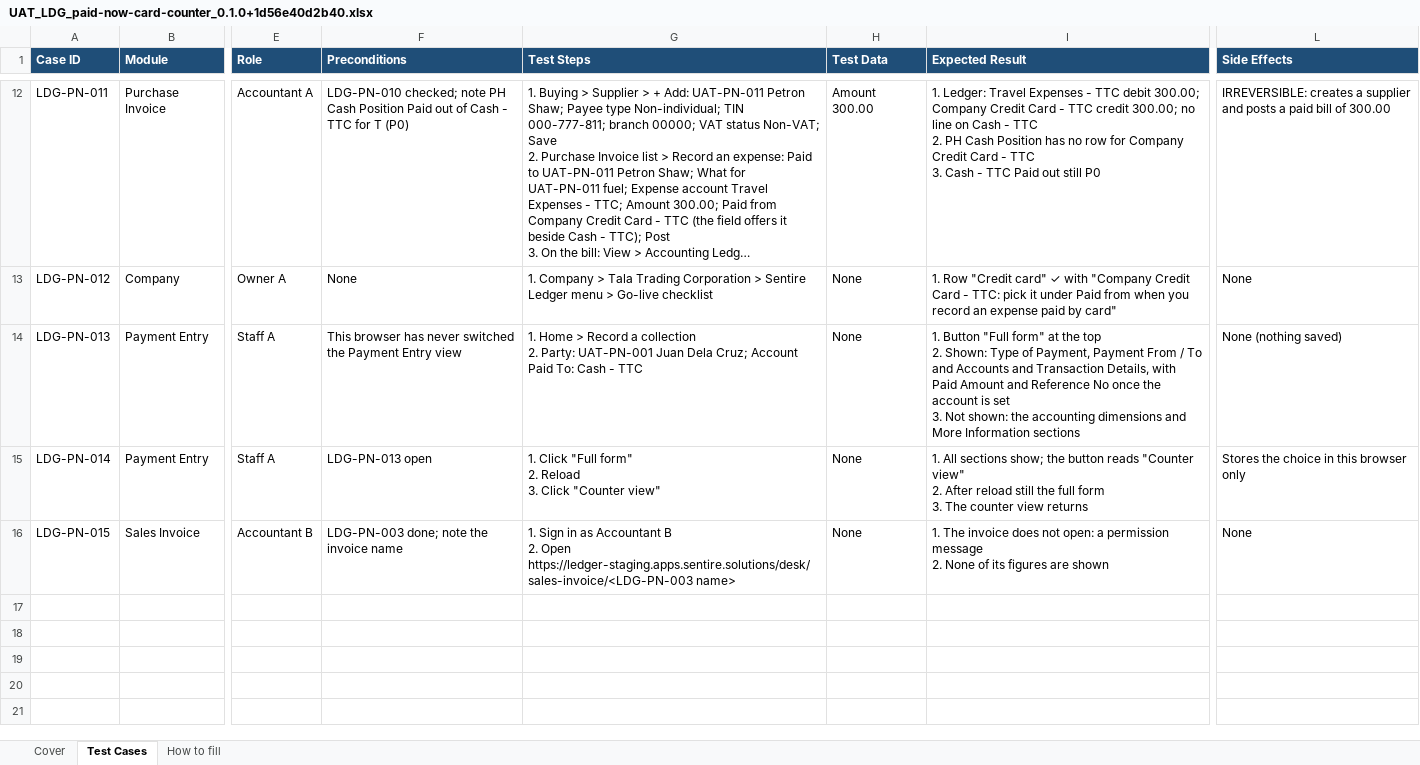
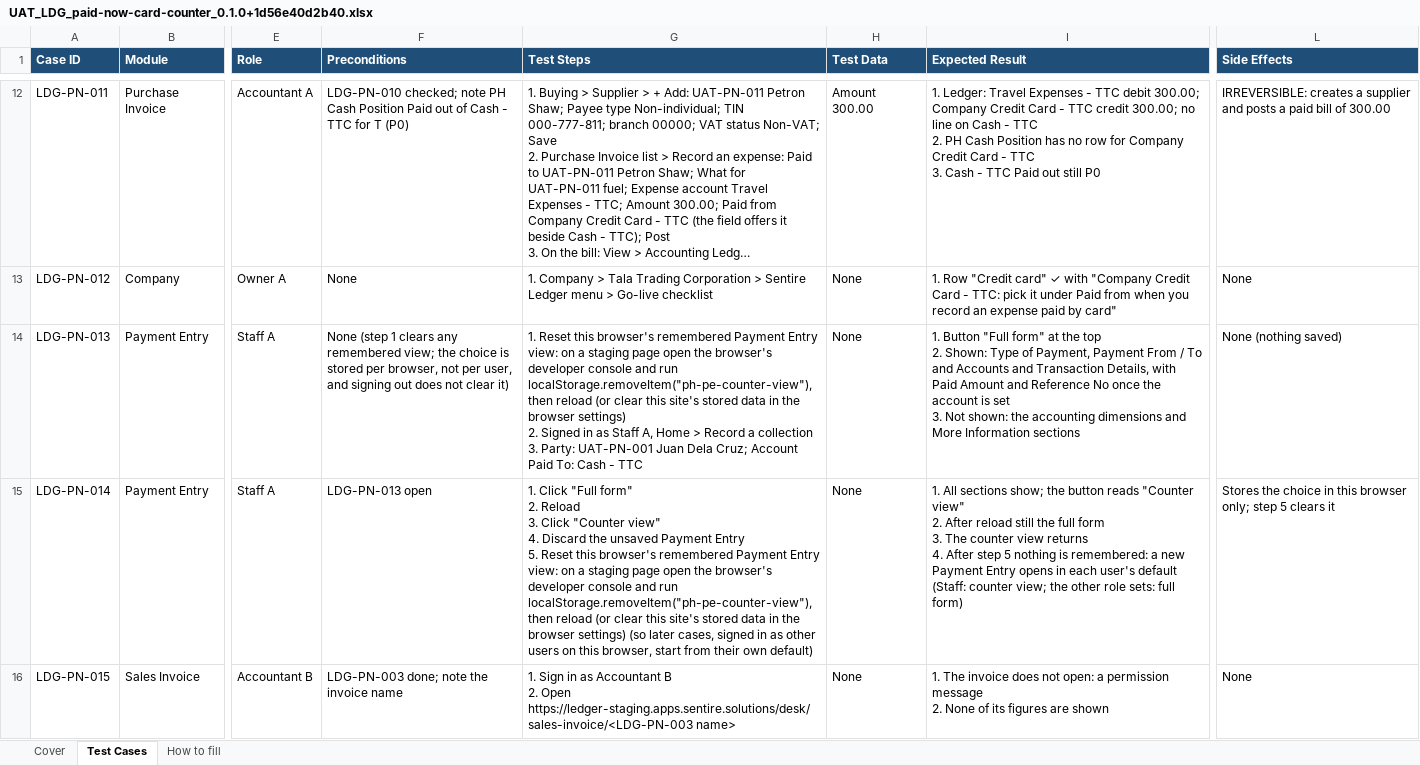
Before and after one commit to markchrc2025/ph-cas, an Excel workbook: docs/uat/paid-now-card-counter/UAT_LDG_paid-now-card-counter_0.1.0+1d56e40d2b40.xlsx, sheet Test Cases, drawn as a sheet; only a part is shown, gaps mark what is left out; long unchanged cells end in …; values as stored, in another font and other column widths than the file's, no borders; conditional formats not drawn; ↵ is a line break in a cell; the diff names each change by its address in the sheet, - before the commit and + after, or states it on an @@ line.

```diff
--- a/docs/uat/paid-now-card-counter/UAT_LDG_paid-now-card-counter_0.1.0+1d56e40d2b40.xlsx (sheet Test Cases)
+++ b/docs/uat/paid-now-card-counter/UAT_LDG_paid-now-card-counter_0.1.0+1d56e40d2b40.xlsx (sheet Test Cases)
-F14 (Preconditions): This browser has never switched the Payment Entry view
+F14 (Preconditions): None (step 1 clears any remembered view; the choice is stored per browser, not per user, and signing out does not clear it)
-G14 (Test Steps): 1. Home > Record a collection ↵ 2. Party: UAT-PN-001…
+G14 (Test Steps): 1. Reset this browser's remembered Payment Entry view: on a staging page open the browser's developer console and run localStorage.removeItem("ph-pe-counter-view"), then reload (or clear this site's stored data in the browser settings) ↵ 2. Signed in as Staff A, Home > Record a collection ↵ 3. Party: UAT-PN-001…
-G15 (Test Steps): …"Counter view"
+G15 (Test Steps): …"Counter view" ↵ 4. Discard the unsaved Payment Entry ↵ 5. Reset this browser's remembered Payment Entry view: on a staging page open the browser's developer console and run localStorage.removeItem("ph-pe-counter-view"), then reload (or clear this site's stored data in the browser settings) (so later cases, signed in as other users on this browser, start from their own default)
-I15 (Expected Result): …view returns
+I15 (Expected Result): …view returns ↵ 4. After step 5 nothing is remembered: a new Payment Entry opens in each user's default (Staff: counter view; the other role sets: full form)
-L15 (Side Effects): …this browser only
+L15 (Side Effects): …this browser only; step 5 clears it
```
Also changed, not shown: sheet Cover, docs/uat/books-audit/UAT_LDG_books-audit_0.1.0+1d56e40d2b40.xlsx, docs/uat/journals-periods/UAT_LDG_journals-periods_0.1.0+1d56e40d2b40.xlsx, 32 other files.
